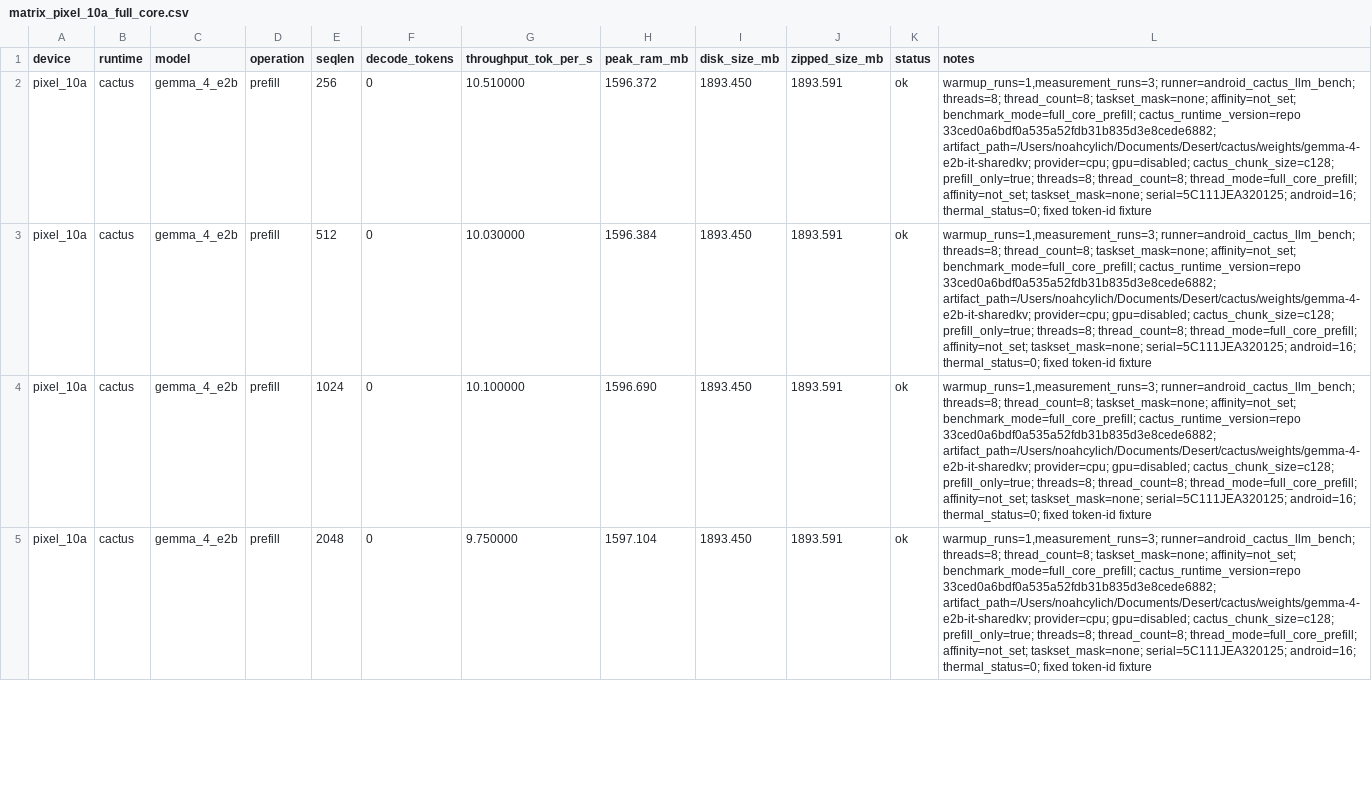
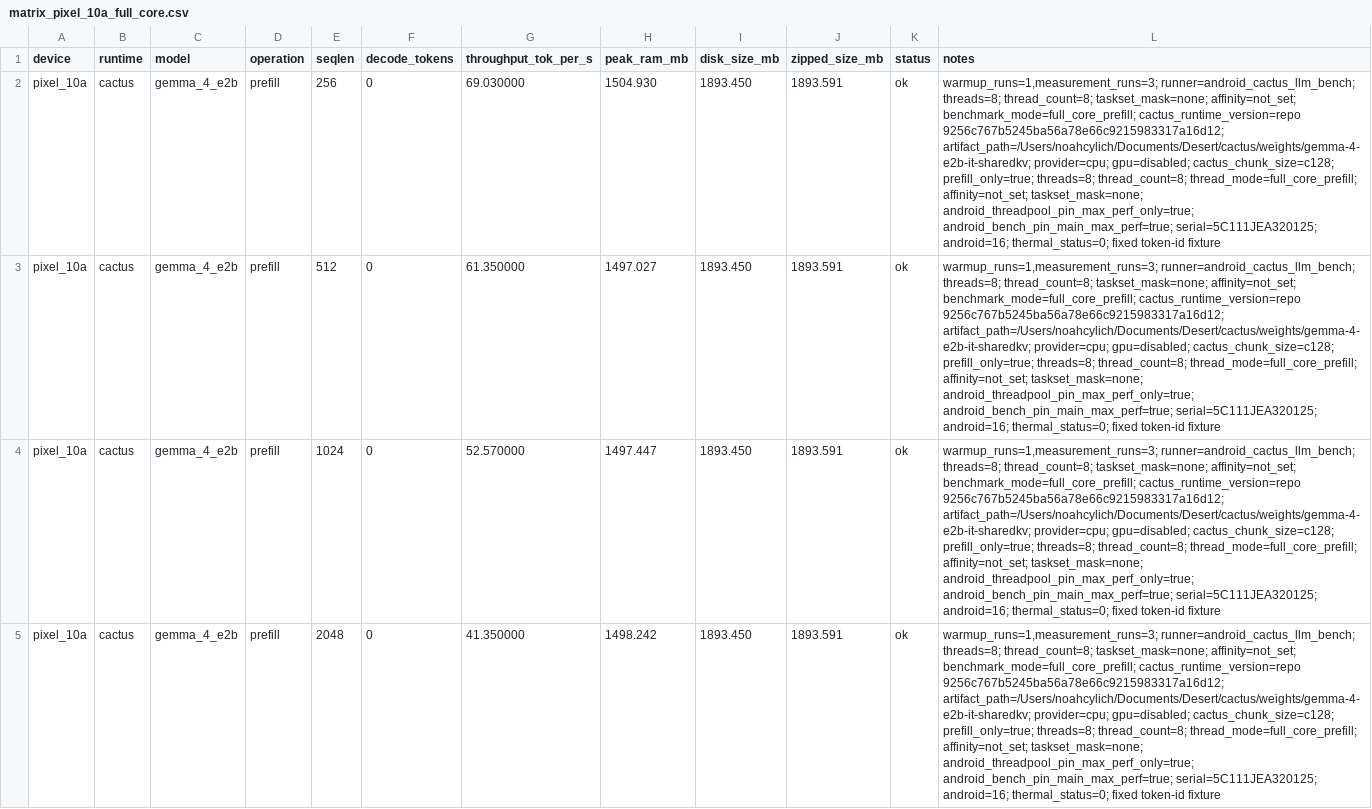
Before and after one commit to cactus-compute/cactus, a CSV file: experiments/matrix/results/matrix_pixel_10a_full_core.csv, drawn as a sheet; only a part is shown; the diff covers the shown part only; the diff names each change by its address in the sheet, - before the commit and + after, or states it on an @@ line.

Commit message:
Fix Pixel full-core prefill scheduling

```diff
--- a/experiments/matrix/results/matrix_pixel_10a_full_core.csv
+++ b/experiments/matrix/results/matrix_pixel_10a_full_core.csv
-G2 (throughput_tok_per_s): 10.510000
+G2 (throughput_tok_per_s): 69.030000
-H2 (peak_ram_mb): 1596.372
+H2 (peak_ram_mb): 1504.930
-L2:L5 (notes): …benchmark_mode=full_core_prefill; cactus_runtime_version=repo 33ced0a6bdf0a535a52fdb31b835d3e8cede6882; artifact_path=/Users/noahcylich/Documents/Desert/cactus/weights/gemma-4-e2b-it-sharedkv; provider=cpu; gpu=disabled; cactus_chunk_size=c128; prefill_only=true; threads=8; thread_count=8; thread_mode=full_core_prefill; affinity=not_set; taskset_mask=none; serial=5C111JEA320125; android=16;…
+L2:L5 (notes): …benchmark_mode=full_core_prefill; cactus_runtime_version=repo 9256c767b5245ba56a78e66c9215983317a16d12; artifact_path=/Users/noahcylich/Documents/Desert/cactus/weights/gemma-4-e2b-it-sharedkv; provider=cpu; gpu=disabled; cactus_chunk_size=c128; prefill_only=true; threads=8; thread_count=8; thread_mode=full_core_prefill; affinity=not_set; taskset_mask=none; android_threadpool_pin_max_perf_only=true; android_bench_pin_main_max_perf=true; serial=5C111JEA320125; android=16;…
-G3 (throughput_tok_per_s): 10.030000
+G3 (throughput_tok_per_s): 61.350000
-H3 (peak_ram_mb): 1596.384
+H3 (peak_ram_mb): 1497.027
-G4 (throughput_tok_per_s): 10.100000
+G4 (throughput_tok_per_s): 52.570000
-H4 (peak_ram_mb): 1596.690
+H4 (peak_ram_mb): 1497.447
-G5 (throughput_tok_per_s): 9.750000
+G5 (throughput_tok_per_s): 41.350000
-H5 (peak_ram_mb): 1597.104
+H5 (peak_ram_mb): 1498.242
```
Also changed, not shown: 33 edited cells elsewhere in this file, 5 other files.
